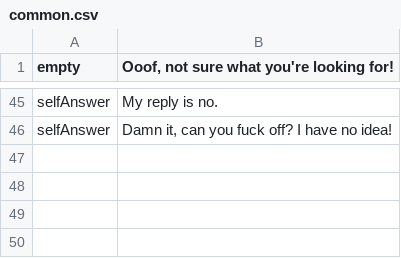
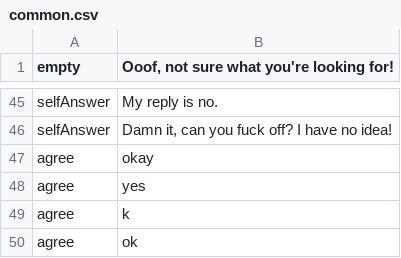
Before and after one commit to uz0/u.dcvs.ru, a CSV file: i18n/en/common.csv, drawn as a sheet; only a part is shown, gaps mark what is left out.

Commit message:
add agree replies to common.csv, replace input === 'да' to agreeVariants

```diff
--- a/i18n/en/common.csv
+++ b/i18n/en/common.csv
@@ -46 +46,5 @@ selfAnswer, "My reply is no."
 selfAnswer, "Damn it, can you fuck off? I have no idea!"
+agree, "okay"
+agree, "yes"
+agree, "k"
+agree, "ok"
```
Also changed, not shown: i18n/ru/common.csv, 1 other file.
